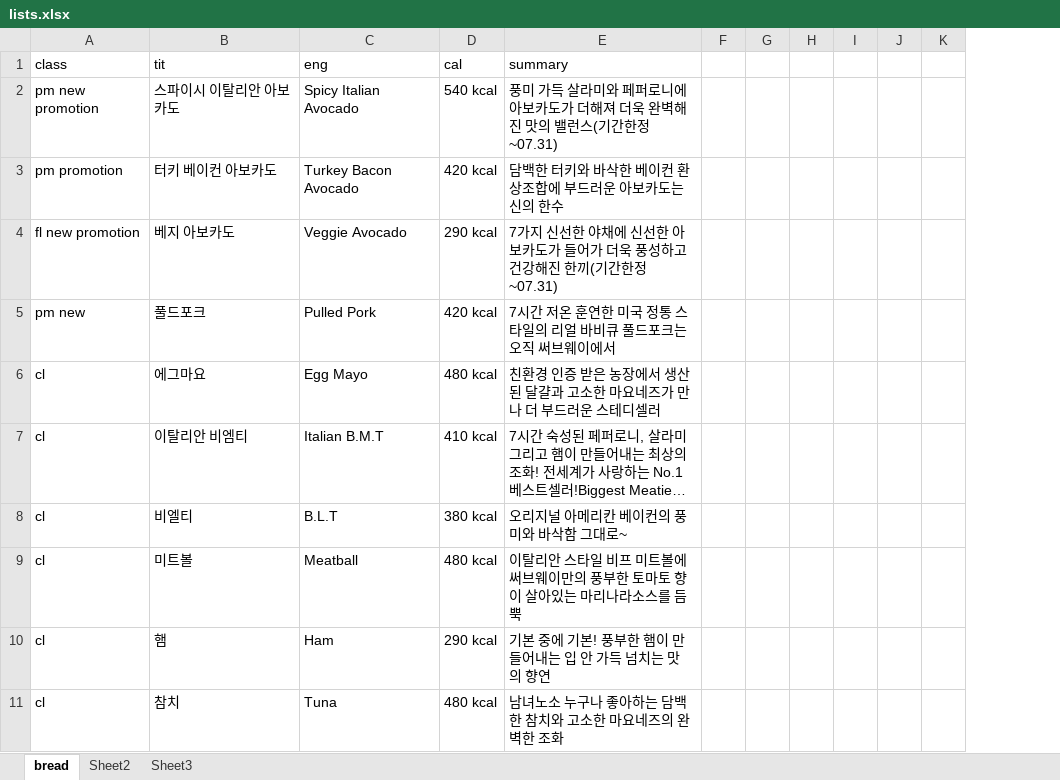
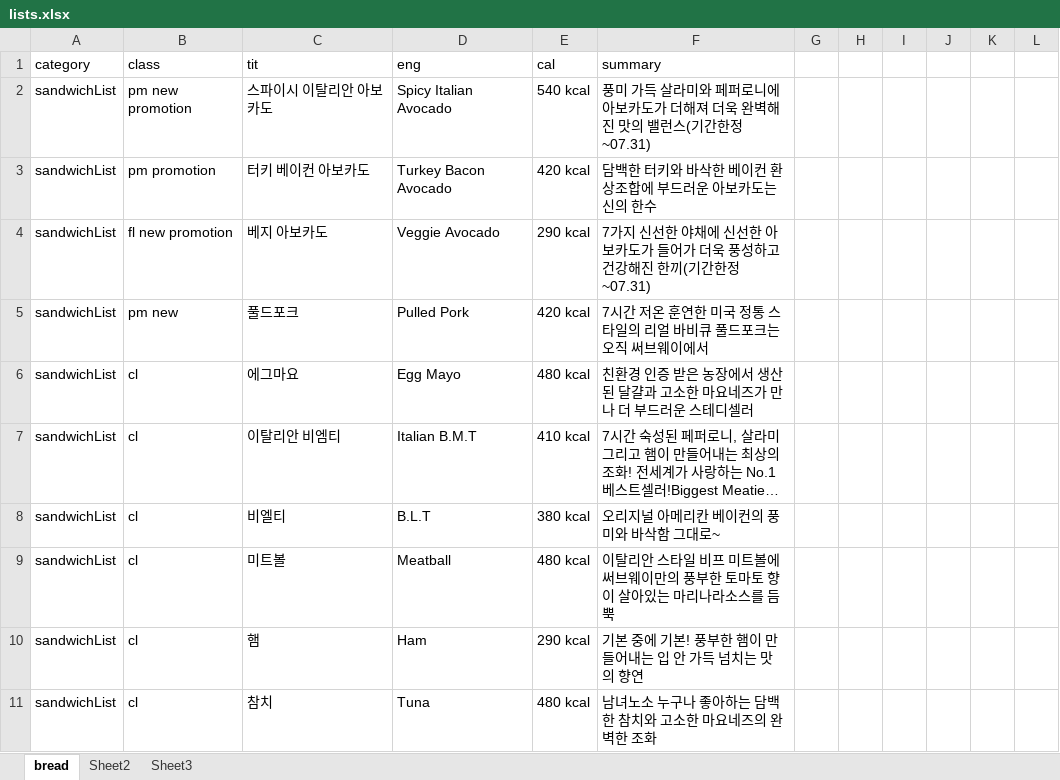
Before and after one commit to mins01/web_work_doc, an Excel workbook: subway_auto_selector/lists.xlsx, sheet bread, drawn as a sheet; only a part is shown; long unchanged cells end in …; values as stored, in another font and other column widths than the file's, no borders; removed rows and columns are numbered as before the commit, all else as after; the diff names each change by its address in the sheet, - before the commit and + after, or states it on an @@ line.

```diff
--- a/subway_auto_selector/lists.xlsx (sheet bread)
+++ b/subway_auto_selector/lists.xlsx (sheet bread)
+column A (category), rows 2-11: all sandwichList
-column F, empty
+column K, empty
```
Also changed, not shown: 3 other files.
